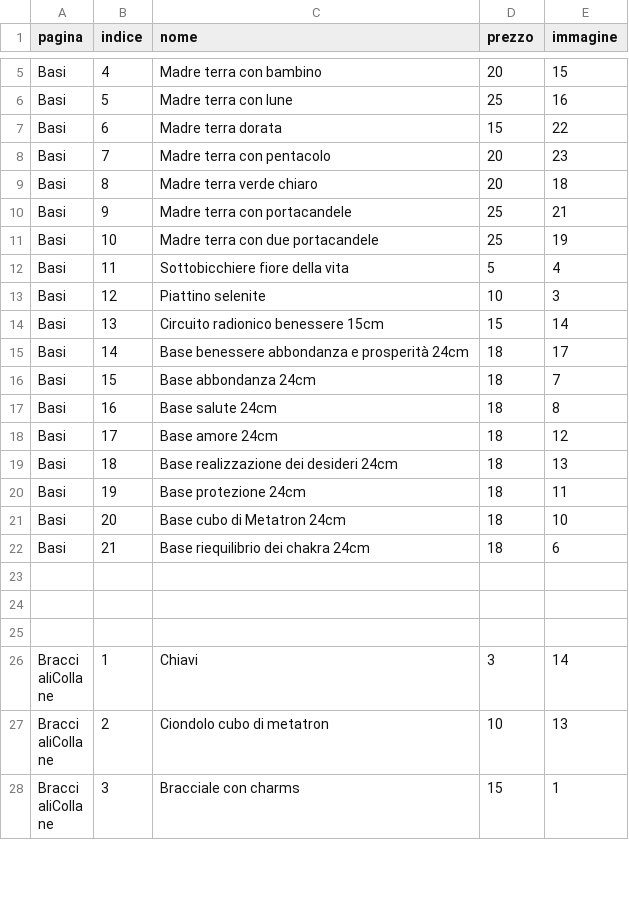
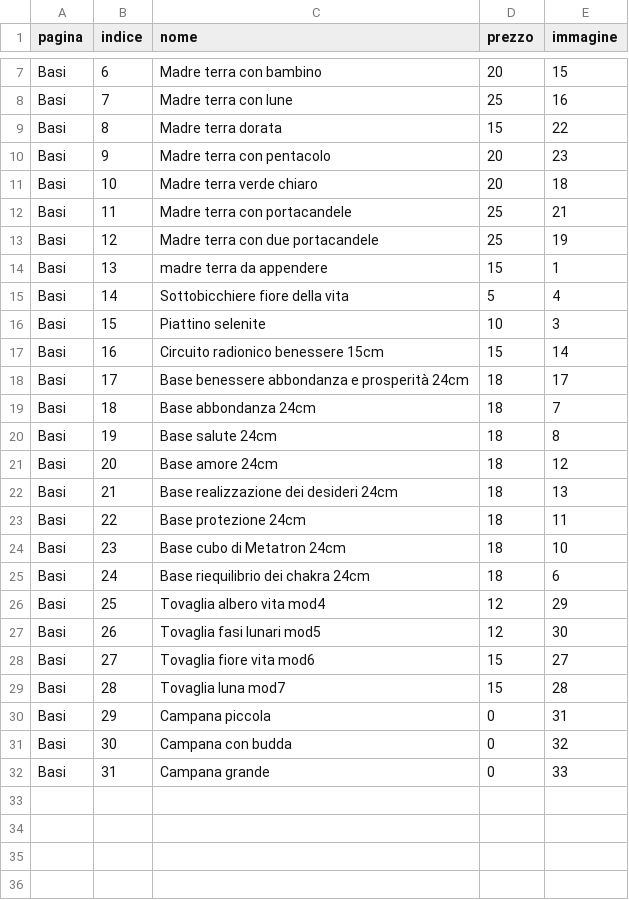
Before and after one commit to Alhenagenesa/alhenagenesa, a CSV file: prodotti.csv, drawn as a sheet; only a part is shown, gaps mark what is left out; the shorter side is filled out with more unchanged rows; addresses are those after the commit; the diff covers the shown part only; the diff names each change by its address in the sheet, - before the commit and + after, or states it on an @@ line.

Commit message:
Add files via upload

```diff
--- a/prodotti.csv
+++ b/prodotti.csv
-B7 (indice): 4
+B7 (indice): 6
-B8 (indice): 5
+B8 (indice): 7
-B9 (indice): 6
+B9 (indice): 8
-B10 (indice): 7
+B10 (indice): 9
-B11 (indice): 8
+B11 (indice): 10
-B12 (indice): 9
+B12 (indice): 11
-B13 (indice): 10
+B13 (indice): 12
+row 14: Basi | 13 | madre terra da appendere | 15 | 1
-B15 (indice): 11
+B15 (indice): 14
-B16 (indice): 12
+B16 (indice): 15
-B17 (indice): 13
+B17 (indice): 16
-B18 (indice): 14
+B18 (indice): 17
-B19 (indice): 15
+B19 (indice): 18
-B20 (indice): 16
+B20 (indice): 19
-B21 (indice): 17
+B21 (indice): 20
-B22 (indice): 18
+B22 (indice): 21
-B23 (indice): 19
+B23 (indice): 22
-B24 (indice): 20
+B24 (indice): 23
-B25 (indice): 21
+B25 (indice): 24
+row 26: Basi | 25 | Tovaglia albero vita mod4 | 12 | 29
+row 27: Basi | 26 | Tovaglia fasi lunari mod5 | 12 | 30
+row 28: Basi | 27 | Tovaglia fiore vita mod6 | 15 | 27
+row 29: Basi | 28 | Tovaglia luna mod7 | 15 | 28
+row 30: Basi | 29 | Campana piccola | 0 | 31
+row 31: Basi | 30 | Campana con budda | 0 | 32
+row 32: Basi | 31 | Campana grande | 0 | 33
+row 33: (empty)
```
Also changed, not shown: 2 added rows and 5 edited cells elsewhere in this file.
